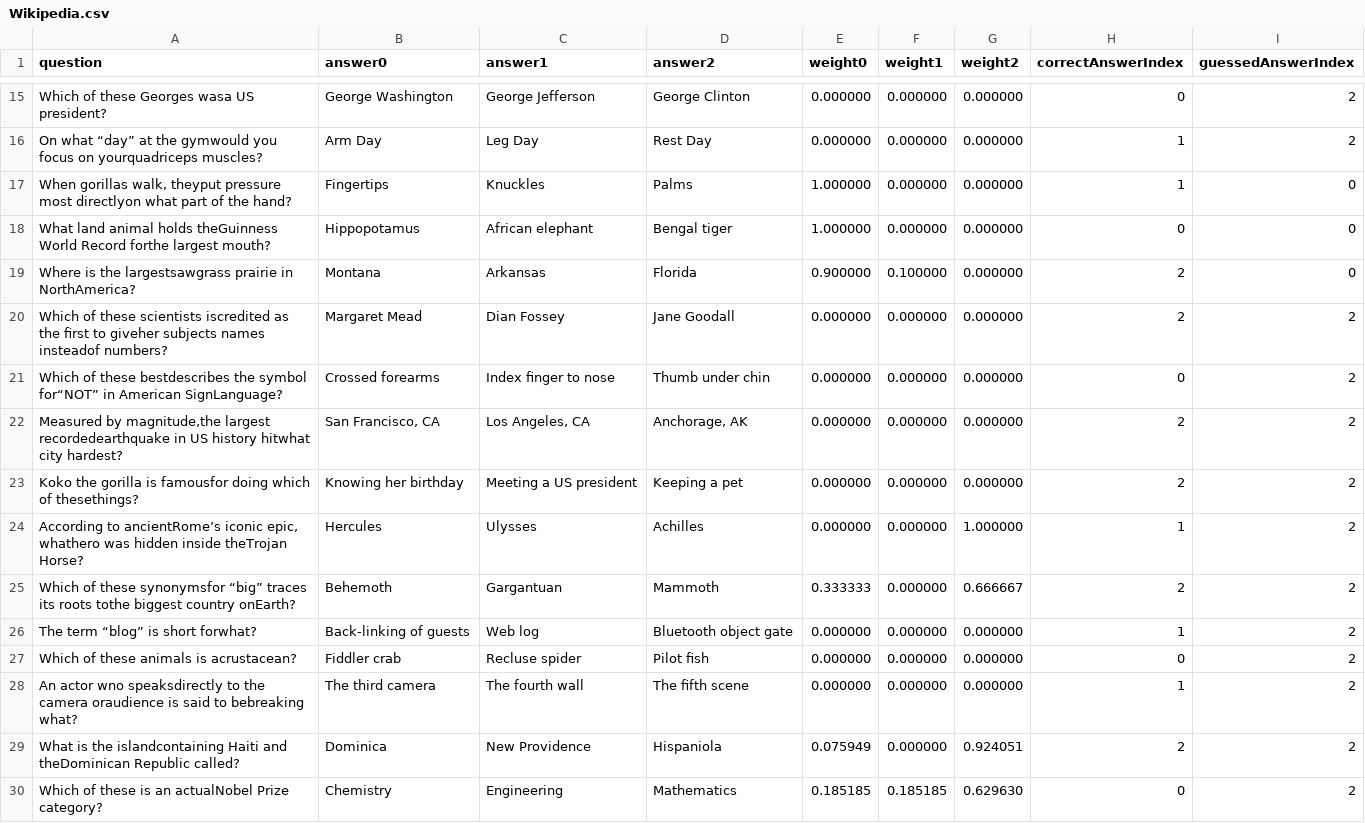
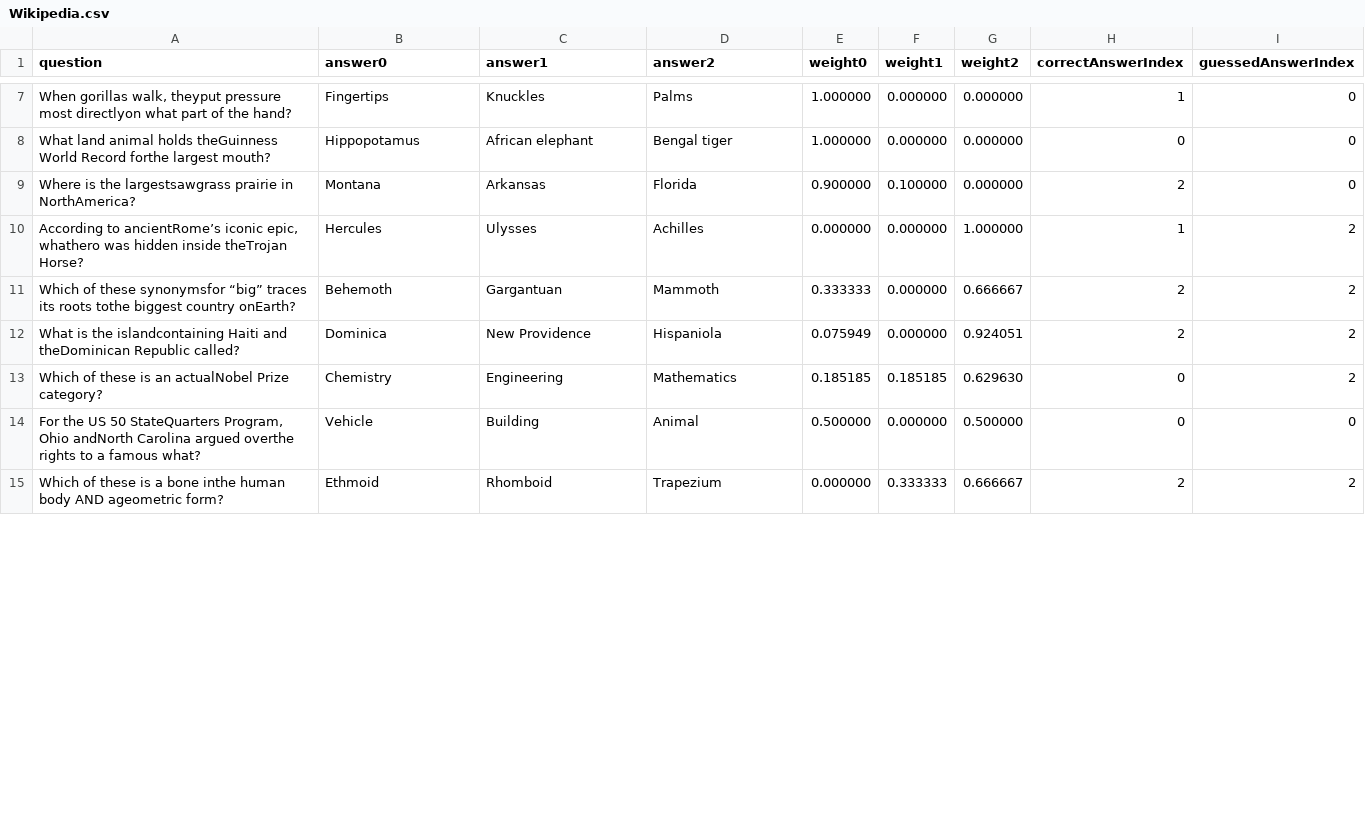
Before and after one commit to coltonmorris/ethics-review, a CSV file: data/Wikipedia.csv, drawn as a sheet; only a part is shown, gaps mark what is left out; the shorter side is filled out with more unchanged rows; removed rows and columns are numbered as before the commit, all else as after; the diff covers the shown part only; the diff names each change by its address in the sheet, - before the commit and + after, or states it on an @@ line.

Commit message:
Now using a weighted mean for method predictions generated from the data. Also fixed a bug where printing the method results was showing duplicate answers

```diff
--- a/data/Wikipedia.csv
+++ b/data/Wikipedia.csv
-row 15: Which of these Georges wasa US president? | George Washington | George Jefferson | George Clinton | 0.000000 | 0.000000 | 0.000000 | 0 | 2
-row 16: On what “day” at the gymwould you focus on yourquadriceps muscles? | Arm Day | Leg Day | Rest Day | 0.000000 | 0.000000 | 0.000000 | 1 | 2
-row 20: Which of these scientists iscredited as the ﬁrst to giveher subjects names insteadof numbers? | Margaret Mead | Dian Fossey | Jane Goodall | 0.000000 | 0.000000 | 0.000000 | 2 | 2
-row 21: Which of these bestdescribes the symbol for“NOT” in American SignLanguage? | Crossed forearms | Index ﬁnger to nose | Thumb under chin | 0.000000 | 0.000000 | 0.000000 | 0 | 2
-row 22: Measured by magnitude,the largest recordedearthquake in US history hitwhat city hardest? | San Francisco, CA | Los Angeles, CA | Anchorage, AK | 0.000000 | 0.000000 | 0.000000 | 2 | 2
-row 23: Koko the gorilla is famousfor doing which of thesethings? | Knowing her birthday | Meeting a US president | Keeping a pet | 0.000000 | 0.000000 | 0.000000 | 2 | 2
-row 26: The term “blog” is short forwhat? | Back-linking of guests | Web log | Bluetooth object gate | 0.000000 | 0.000000 | 0.000000 | 1 | 2
-row 27: Which of these animals is acrustacean? | Fiddler crab | Recluse spider | Pilot ﬁsh | 0.000000 | 0.000000 | 0.000000 | 0 | 2
-row 28: An actor wno speaksdirectly to the camera oraudience is said to bebreaking what? | The third camera | The fourth wall | The ﬁfth scene | 0.000000 | 0.000000 | 0.000000 | 1 | 2
```
Also changed, not shown: 1 added row and 9 removed rows elsewhere in this file, data/BingResults.csv, data/GoogleResults.csv, 7 other files.
